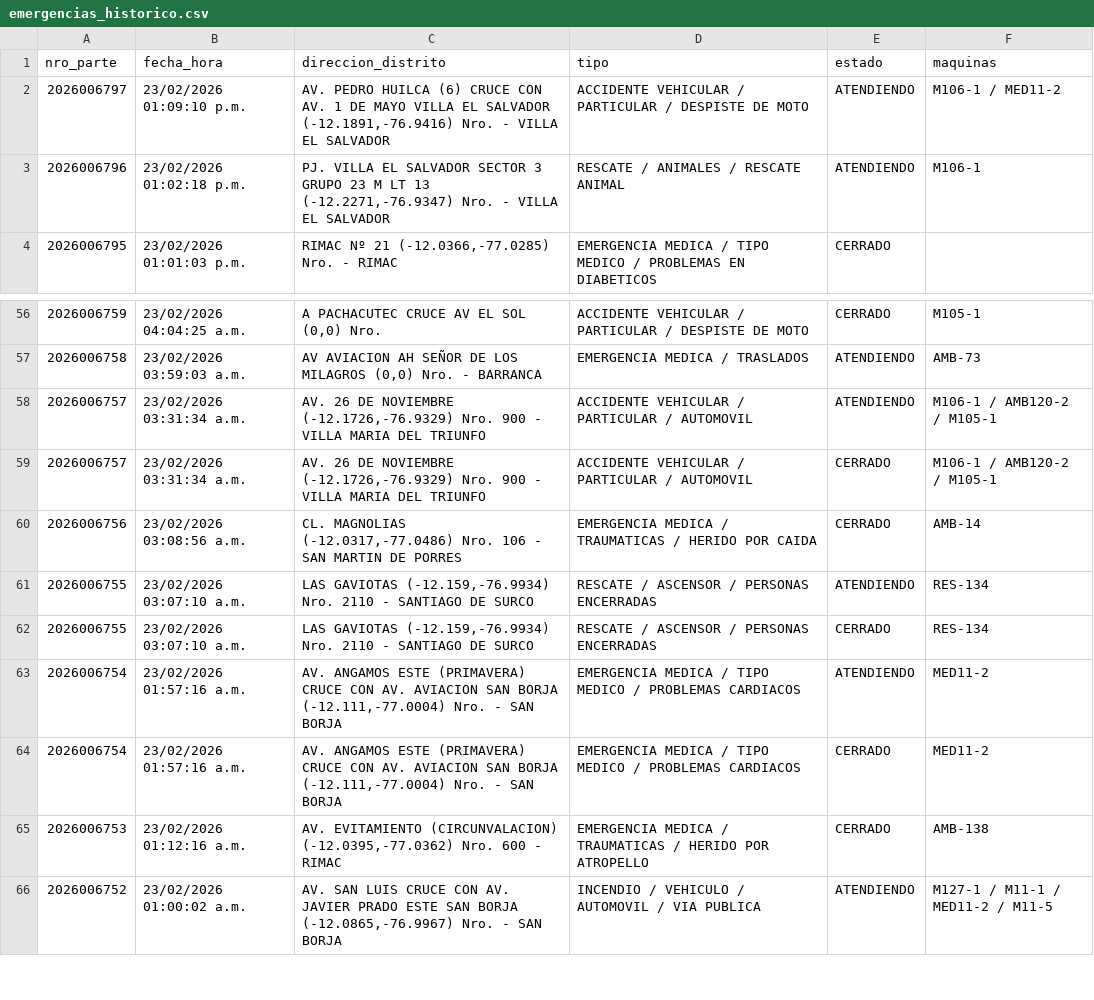
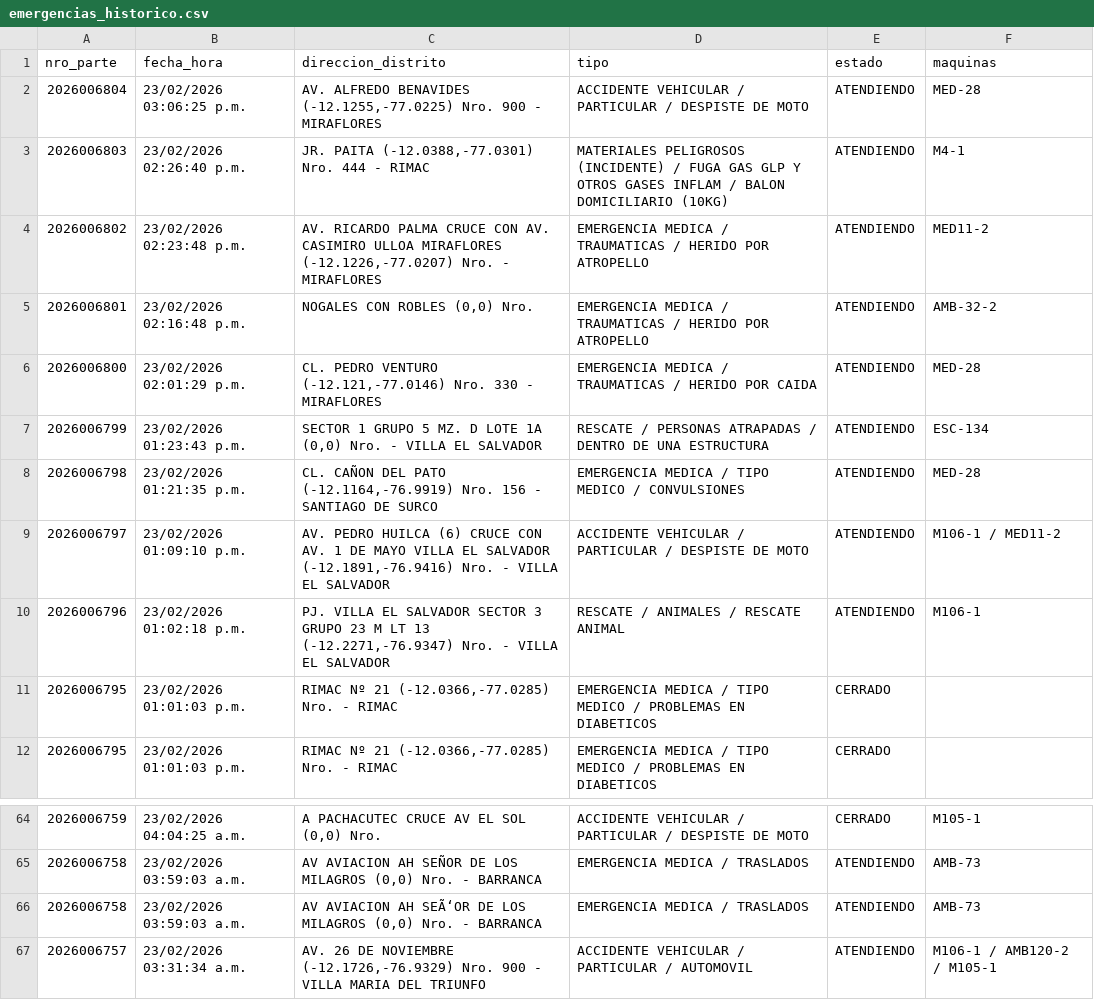
Before and after one commit to KenjiroMuriell/datamart_cgbvp, a CSV file: salida/emergencias_historico.csv, drawn as a sheet; only a part is shown, gaps mark what is left out; the shorter side is filled out with more unchanged rows.

```diff
--- a/salida/emergencias_historico.csv
+++ b/salida/emergencias_historico.csv
@@ -1,4 +1,12 @@
 nro_parte,fecha_hora,direccion_distrito,tipo,estado,maquinas
+2026006804,23/02/2026 03:06:25 p.m.,"AV. ALFREDO BENAVIDES    (-12.1255,-77.0225)  Nro.  900  - MIRAFLORES",ACCIDENTE VEHICULAR / PARTICULAR / DESPISTE DE MOTO,ATENDIENDO,MED-28
+2026006803,23/02/2026 02:26:40 p.m.,"JR. PAITA    (-12.0388,-77.0301)  Nro.  444  - RIMAC",MATERIALES PELIGROSOS (INCIDENTE) / FUGA GAS GLP Y OTROS GASES INFLAM / BALON DOMICILIARIO (10KG),ATENDIENDO,M4-1
+2026006802,23/02/2026 02:23:48 p.m.,"AV. RICARDO PALMA CRUCE CON AV. CASIMIRO ULLOA MIRAFLORES    (-12.1226,-77.0207)  Nro.    - MIRAFLORES",EMERGENCIA MEDICA / TRAUMATICAS / HERIDO POR ATROPELLO,ATENDIENDO,MED11-2
+2026006801,23/02/2026 02:16:48 p.m.,"NOGALES CON ROBLES     (0,0)  Nro.",EMERGENCIA MEDICA / TRAUMATICAS / HERIDO POR ATROPELLO,ATENDIENDO,AMB-32-2
+2026006800,23/02/2026 02:01:29 p.m.,"CL. PEDRO VENTURO    (-12.121,-77.0146)  Nro.  330  - MIRAFLORES",EMERGENCIA MEDICA / TRAUMATICAS / HERIDO POR CAIDA,ATENDIENDO,MED-28
+2026006799,23/02/2026 01:23:43 p.m.,"SECTOR 1 GRUPO 5  MZ. D LOTE 1A    (0,0)  Nro.    - VILLA EL SALVADOR",RESCATE / PERSONAS ATRAPADAS / DENTRO DE UNA ESTRUCTURA,ATENDIENDO,ESC-134
+2026006798,23/02/2026 01:21:35 p.m.,"CL. CAÑON DEL PATO    (-12.1164,-76.9919)  Nro.  156  - SANTIAGO DE SURCO",EMERGENCIA MEDICA / TIPO MEDICO / CONVULSIONES,ATENDIENDO,MED-28
 2026006797,23/02/2026 01:09:10 p.m.,"AV. PEDRO HUILCA (6) CRUCE CON AV. 1 DE MAYO VILLA EL SALVADOR    (-12.1891,-76.9416)  Nro.    - VILLA EL SALVADOR",ACCIDENTE VEHICULAR / PARTICULAR / DESPISTE DE MOTO,ATENDIENDO,M106-1 / MED11-2
 2026006796,23/02/2026 01:02:18 p.m.,"PJ. VILLA EL SALVADOR SECTOR 3 GRUPO 23 M LT 13    (-12.2271,-76.9347)  Nro.    - VILLA EL SALVADOR",RESCATE / ANIMALES / RESCATE ANIMAL,ATENDIENDO,M106-1
+2026006795,23/02/2026 01:01:03 p.m.,"RIMAC Nº 21    (-12.0366,-77.0285)  Nro.    - RIMAC",EMERGENCIA MEDICA / TIPO MEDICO / PROBLEMAS EN DIABETICOS,CERRADO,
 2026006795,23/02/2026 01:01:03 p.m.,"RIMAC Nº 21    (-12.0366,-77.0285)  Nro.    - RIMAC",EMERGENCIA MEDICA / TIPO MEDICO / PROBLEMAS EN DIABETICOS,CERRADO,
@@ -57,2 +65,3 @@
 2026006758,23/02/2026 03:59:03 a.m.,"AV AVIACION AH SEÑOR DE LOS MILAGROS    (0,0)  Nro.    - BARRANCA",EMERGENCIA MEDICA / TRASLADOS,ATENDIENDO,AMB-73
+2026006758,23/02/2026 03:59:03 a.m.,"AV AVIACION AH SEÃ‘OR DE LOS MILAGROS    (0,0)  Nro.    - BARRANCA",EMERGENCIA MEDICA / TRASLADOS,ATENDIENDO,AMB-73
 2026006757,23/02/2026 03:31:34 a.m.,"AV. 26 DE NOVIEMBRE    (-12.1726,-76.9329)  Nro.  900  - VILLA MARIA DEL TRIUNFO",ACCIDENTE VEHICULAR / PARTICULAR / AUTOMOVIL,ATENDIENDO,M106-1 / AMB120-2 / M105-1
```
